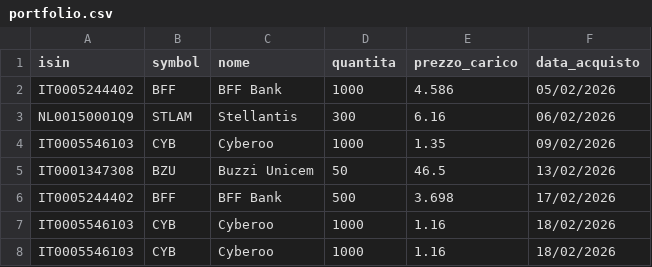
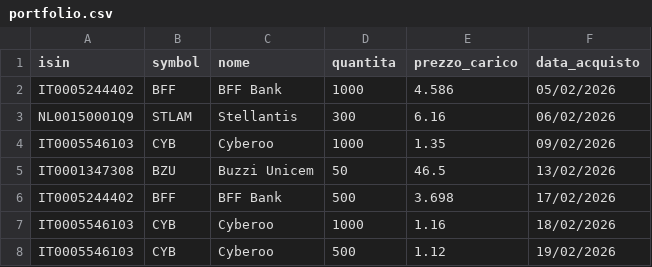
Before and after one commit to emiliomaj60-lang/portfolio_alerts, a CSV file: data/portfolio.csv, drawn as a sheet.

Commit message:
Update portfolio.csv

```diff
--- a/data/portfolio.csv
+++ b/data/portfolio.csv
@@ -7,2 +7,2 @@ IT0005244402,BFF,BFF Bank,500,3.698,17/02/2026
 IT0005546103,CYB,Cyberoo,1000,1.16,18/02/2026
-IT0005546103,CYB,Cyberoo,1000,1.16,18/02/2026
+IT0005546103,CYB,Cyberoo,500,1.12,19/02/2026
```
